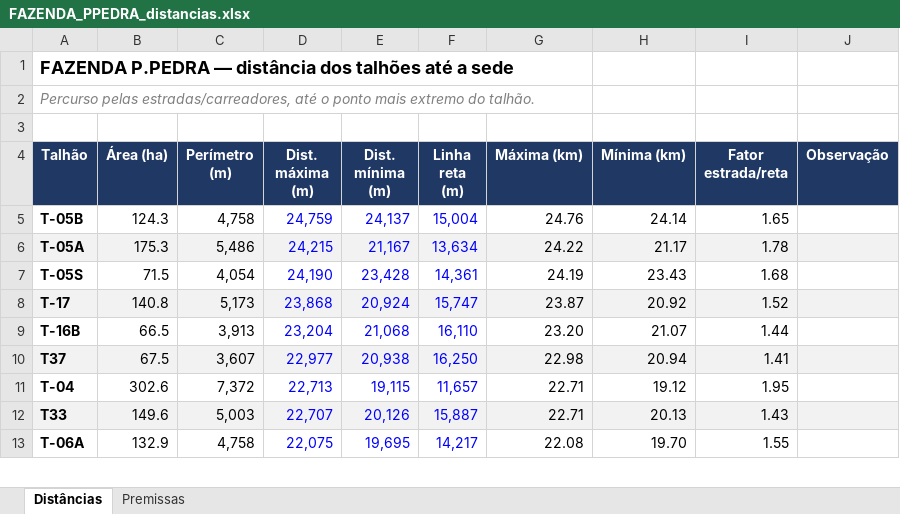
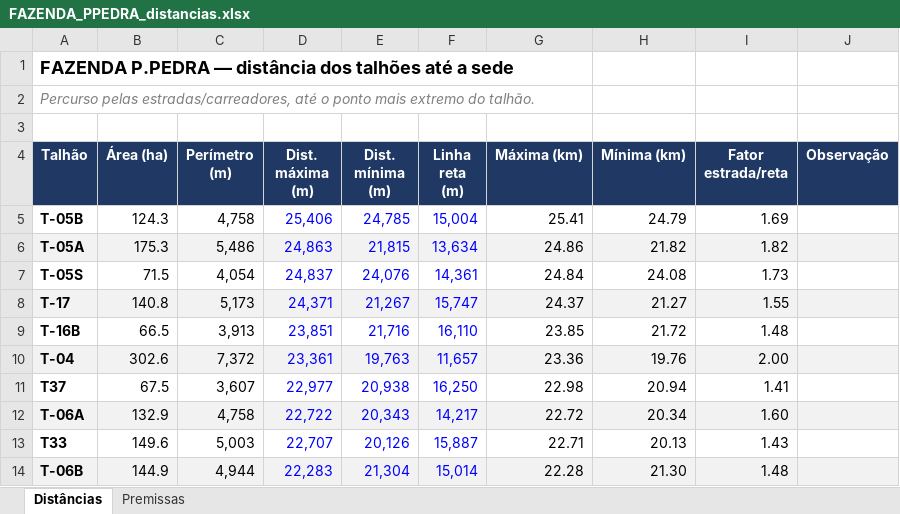
Before and after one commit to max-vilela/talhao, an Excel workbook: FAZENDA_PPEDRA_distancias.xlsx, sheet Distâncias, drawn as a sheet; only a part is shown; values as stored, in another font and other column widths than the file's, no borders; removed rows and columns are numbered as before the commit, all else as after; the diff covers the shown part only; the diff names each change by its address in the sheet, - before the commit and + after, or states it on an @@ line.

```diff
--- a/FAZENDA_PPEDRA_distancias.xlsx (sheet Distâncias)
+++ b/FAZENDA_PPEDRA_distancias.xlsx (sheet Distâncias)
-D5 (Dist. máxima (m)): 24,759
+D5 (Dist. máxima (m)): 25,406
-E5 (Dist. mínima (m)): 24,137
+E5 (Dist. mínima (m)): 24,785
-G5 (Máxima (km)): 24.76
+G5 (Máxima (km)): 25.41
-H5 (Mínima (km)): 24.14
+H5 (Mínima (km)): 24.79
-I5 (Fator estrada/reta): 1.65
+I5 (Fator estrada/reta): 1.69
-D6 (Dist. máxima (m)): 24,215
+D6 (Dist. máxima (m)): 24,863
-E6 (Dist. mínima (m)): 21,167
+E6 (Dist. mínima (m)): 21,815
-G6 (Máxima (km)): 24.22
+G6 (Máxima (km)): 24.86
-H6 (Mínima (km)): 21.17
+H6 (Mínima (km)): 21.82
-I6 (Fator estrada/reta): 1.78
+I6 (Fator estrada/reta): 1.82
-D7 (Dist. máxima (m)): 24,190
+D7 (Dist. máxima (m)): 24,837
-E7 (Dist. mínima (m)): 23,428
+E7 (Dist. mínima (m)): 24,076
-G7 (Máxima (km)): 24.19
+G7 (Máxima (km)): 24.84
-H7 (Mínima (km)): 23.43
+H7 (Mínima (km)): 24.08
-I7 (Fator estrada/reta): 1.68
+I7 (Fator estrada/reta): 1.73
-D8 (Dist. máxima (m)): 23,868
+D8 (Dist. máxima (m)): 24,371
-E8 (Dist. mínima (m)): 20,924
+E8 (Dist. mínima (m)): 21,267
-G8 (Máxima (km)): 23.87
+G8 (Máxima (km)): 24.37
-H8 (Mínima (km)): 20.92
+H8 (Mínima (km)): 21.27
-I8 (Fator estrada/reta): 1.52
+I8 (Fator estrada/reta): 1.55
-D9 (Dist. máxima (m)): 23,204
+D9 (Dist. máxima (m)): 23,851
-E9 (Dist. mínima (m)): 21,068
+E9 (Dist. mínima (m)): 21,716
-G9 (Máxima (km)): 23.20
+G9 (Máxima (km)): 23.85
-H9 (Mínima (km)): 21.07
+H9 (Mínima (km)): 21.72
-I9 (Fator estrada/reta): 1.44
+I9 (Fator estrada/reta): 1.48
+row 10: T-04 | 302.6 | 7,372 | 23,361 | 19,763 | 11,657 | 23.36 | 19.76 | 2.00
-A11:J11 fill: #F2F2F2
+A11:J11 fill: none
-row 11: T-04 | 302.6 | 7,372 | 22,713 | 19,115 | 11,657 | 22.71 | 19.12 | 1.95
+row 12: T-06A | 132.9 | 4,758 | 22,722 | 20,343 | 14,217 | 22.72 | 20.34 | 1.60
-A13:J13 fill: #F2F2F2
+A13:J13 fill: none
-row 13: T-06A | 132.9 | 4,758 | 22,075 | 19,695 | 14,217 | 22.08 | 19.70 | 1.55
+row 14: T-06B | 144.9 | 4,944 | 22,283 | 21,304 | 15,014 | 22.28 | 21.30 | 1.48
```
Also changed, not shown: 11 added rows, 12 removed rows, 71 edited cells and cell formats elsewhere in this sheet, formulas that keep their value, FAZENDA_GALHEIRO_distancias.xlsx, FAZENDA_JAVA_distancias.xlsx, 21 other files.
